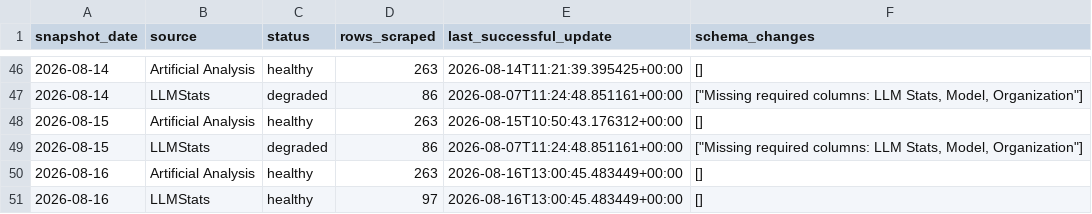
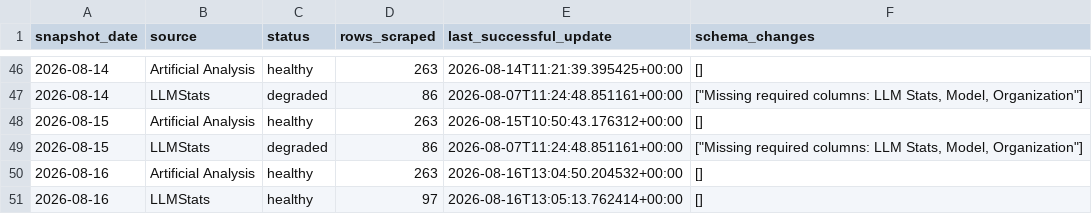
Before and after one commit to ArnavMurdande/LLMDEX, a CSV file: data/history/source_snapshots.csv, drawn as a sheet; only a part is shown, gaps mark what is left out.

```diff
--- a/data/history/source_snapshots.csv
+++ b/data/history/source_snapshots.csv
@@ -49,3 +49,3 @@ snapshot_date,source,status,rows_scraped,last_successful_update,schema_changes
 2026-08-15,LLMStats,degraded,86,2026-08-07T11:24:48.851161+00:00,"[""Missing required columns: LLM Stats, Model, Organization""]"
-2026-08-16,Artificial Analysis,healthy,263,2026-08-16T13:00:45.483449+00:00,[]
-2026-08-16,LLMStats,healthy,97,2026-08-16T13:00:45.483449+00:00,[]
+2026-08-16,Artificial Analysis,healthy,263,2026-08-16T13:04:50.204532+00:00,[]
+2026-08-16,LLMStats,healthy,97,2026-08-16T13:05:13.762414+00:00,[]
```
Also changed, not shown: data/capabilities/latest.csv, data/cleaned/artificial_analysis/latest.csv, 25 other files.
